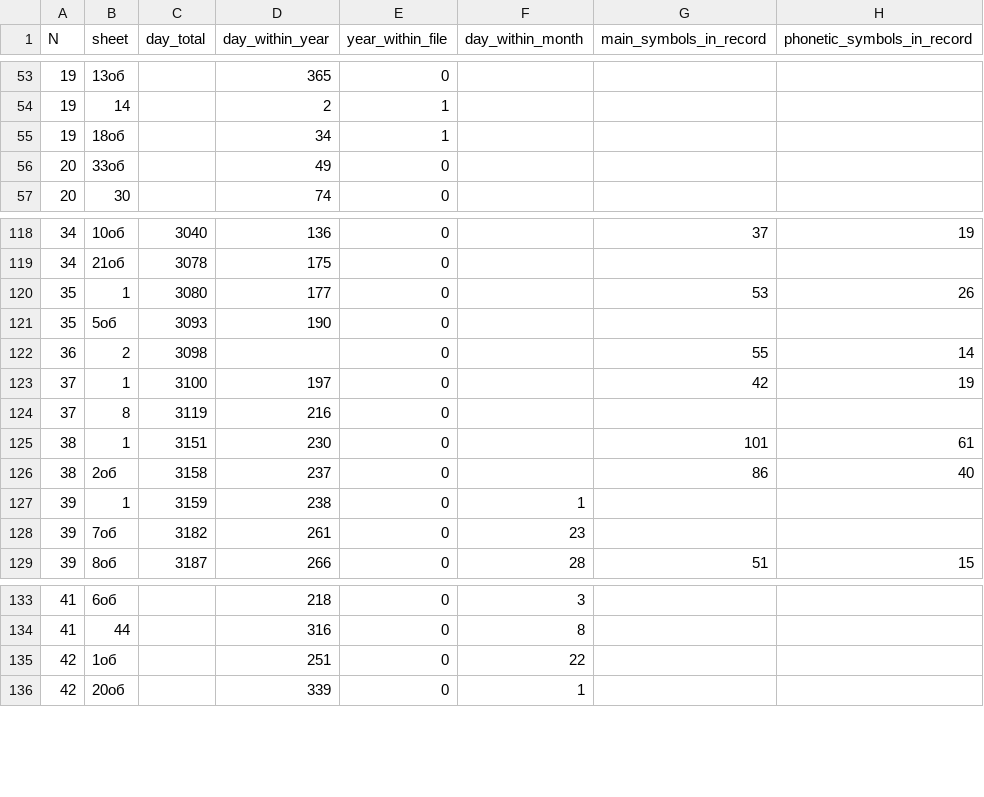
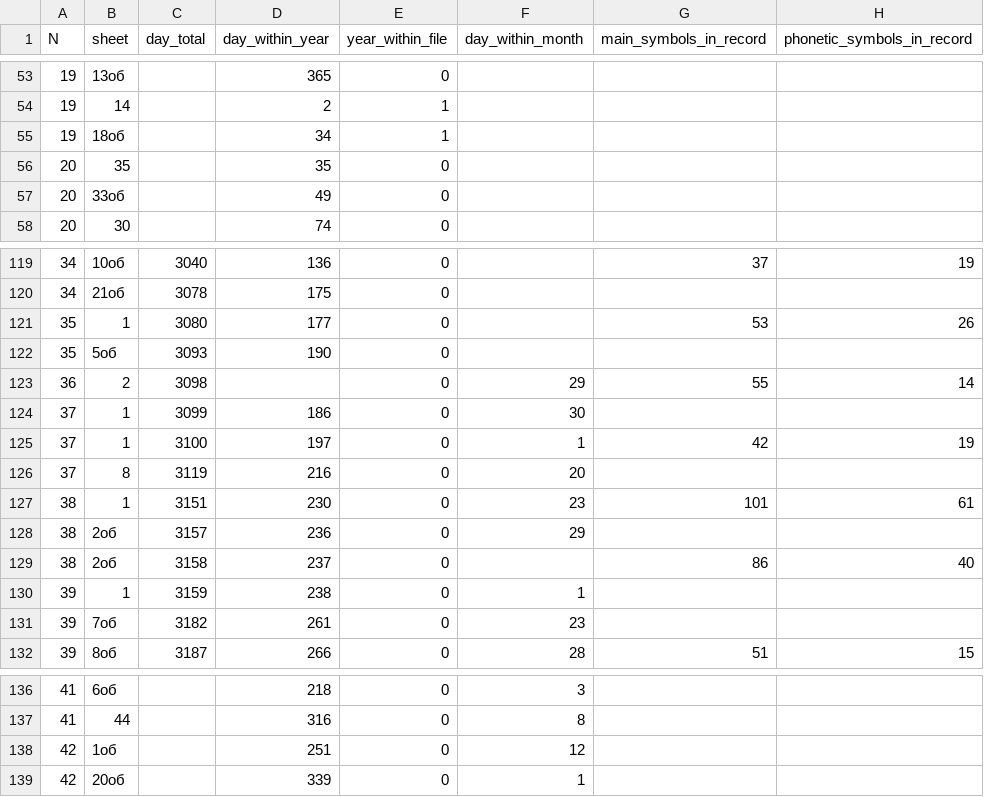
Before and after one commit to jemmybutton/tenevil, a CSV file: stats/dating.csv, drawn as a sheet; only a part is shown, gaps mark what is left out.

Commit message:
updated stats

```diff
--- a/stats/dating.csv
+++ b/stats/dating.csv
@@ -55,2 +55,3 @@ N,sheet,day_total,day_within_year,year_within_file,day_within_month,main_symbols
 19,18об,,34,1,,,
+20,35,,35,0,,,
 20,33об,,49,0,,,
@@ -121,6 +122,8 @@ N,sheet,day_total,day_within_year,year_within_file,day_within_month,main_symbols
 35,5об,3093,190,0,,,
-36,2,3098,,0,,55,14
-37,1,3100,197,0,,42,19
-37,8,3119,216,0,,,
-38,1,3151,230,0,,101,61
+36,2,3098,,0,29,55,14
+37,1,3099,186,0,30,,
+37,1,3100,197,0,1,42,19
+37,8,3119,216,0,20,,
+38,1,3151,230,0,23,101,61
+38,2об,3157,236,0,29,,
 38,2об,3158,237,0,,86,40
@@ -134,3 +137,3 @@ N,sheet,day_total,day_within_year,year_within_file,day_within_month,main_symbols
 41,44,,316,0,8,,
-42,1об,,251,0,22,,
+42,1об,,251,0,12,,
 42,20об,,339,0,1,,
```
Also changed, not shown: stats/file_properties.csv.
